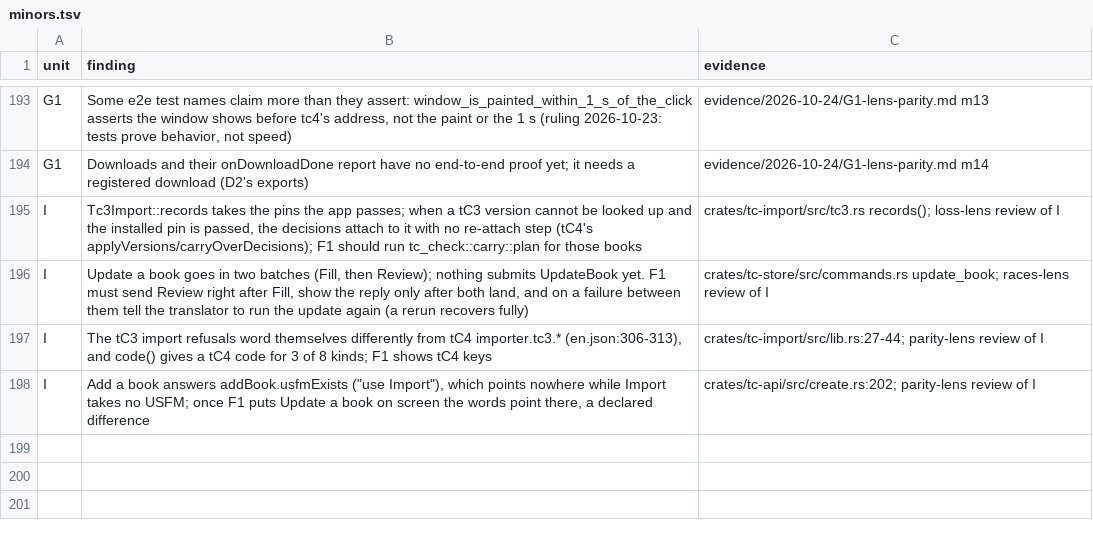
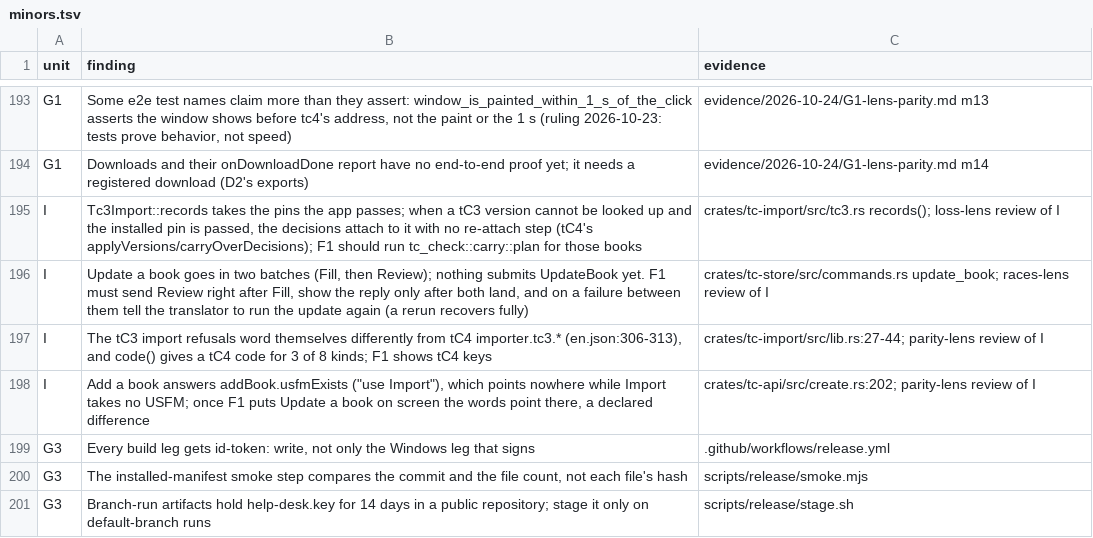
Before and after one commit to birchamp/tc-rst, a TSV file: .audit/minors.tsv, drawn as a sheet; only a part is shown, gaps mark what is left out.

```diff
--- a/.audit/minors.tsv
+++ b/.audit/minors.tsv
@@ -198 +198,4 @@ I	The tC3 import refusals word themselves differently from tC4 importer.tc3.* (e
 I	Add a book answers addBook.usfmExists ("use Import"), which points nowhere while Import takes no USFM; once F1 puts Update a book on screen the words point there, a declared difference	crates/tc-api/src/create.rs:202; parity-lens review of I
+G3	Every build leg gets id-token: write, not only the Windows leg that signs	.github/workflows/release.yml
+G3	The installed-manifest smoke step compares the commit and the file count, not each file's hash	scripts/release/smoke.mjs
+G3	Branch-run artifacts hold help-desk.key for 14 days in a public repository; stage it only on default-branch runs	scripts/release/stage.sh
```
Also changed, not shown: 2 other files.
